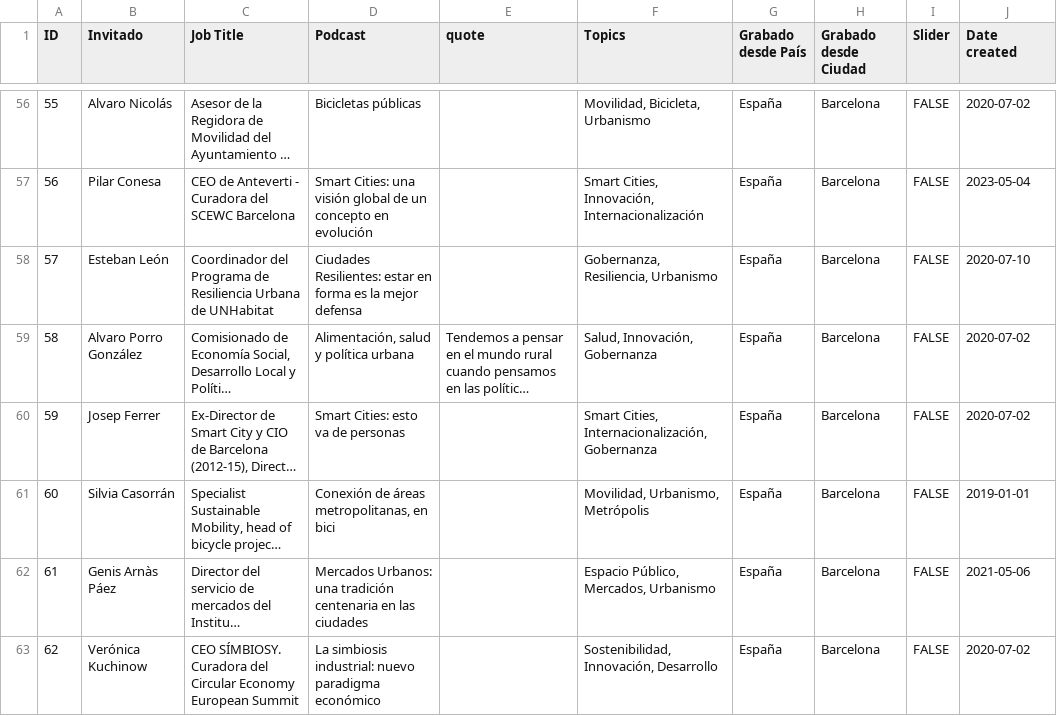
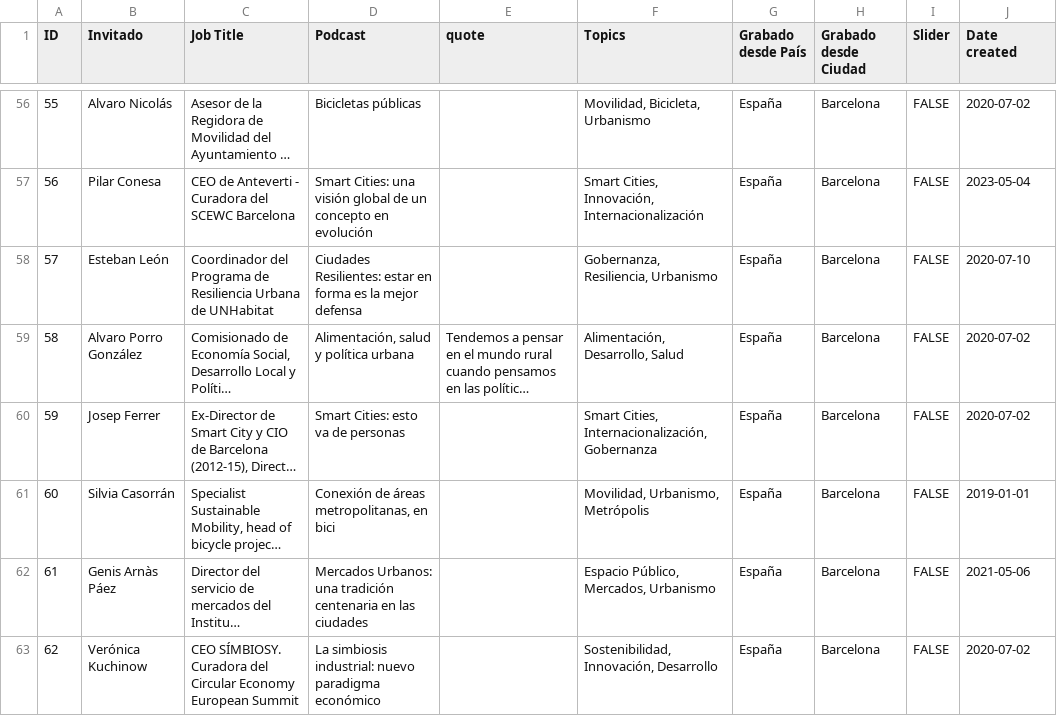
Before and after one commit to ciudadhub-ux/ciudadhub, a CSV file: content/episodios.csv, drawn as a sheet; only a part is shown, gaps mark what is left out; long unchanged cells end in …; the diff names each change by its address in the sheet, - before the commit and + after, or states it on an @@ line.

```diff
--- a/content/episodios.csv
+++ b/content/episodios.csv
-F59 (Topics): Salud, Innovación, Gobernanza
+F59 (Topics): Alimentación, Desarrollo, Salud
```
Also changed, not shown: 4 other files.
